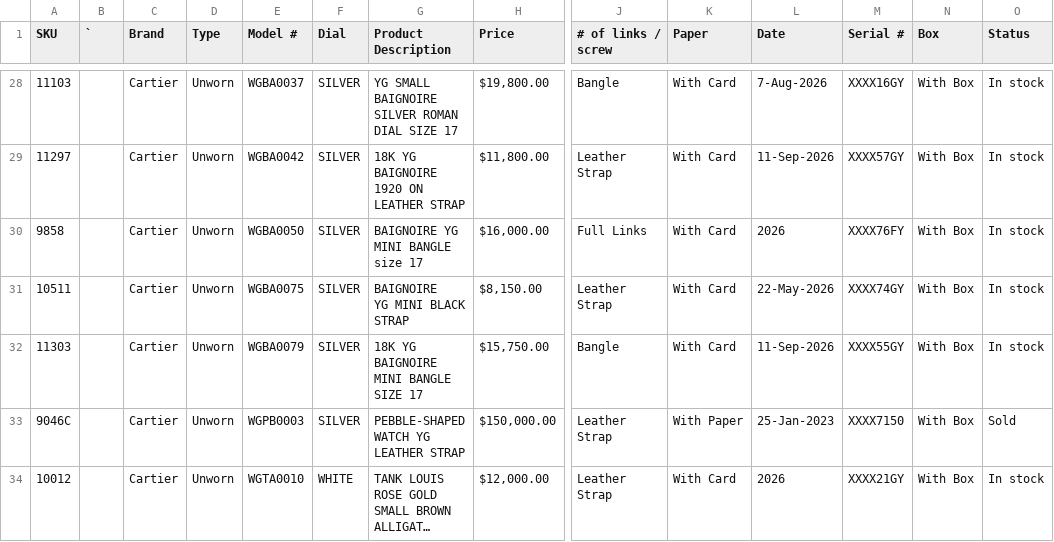
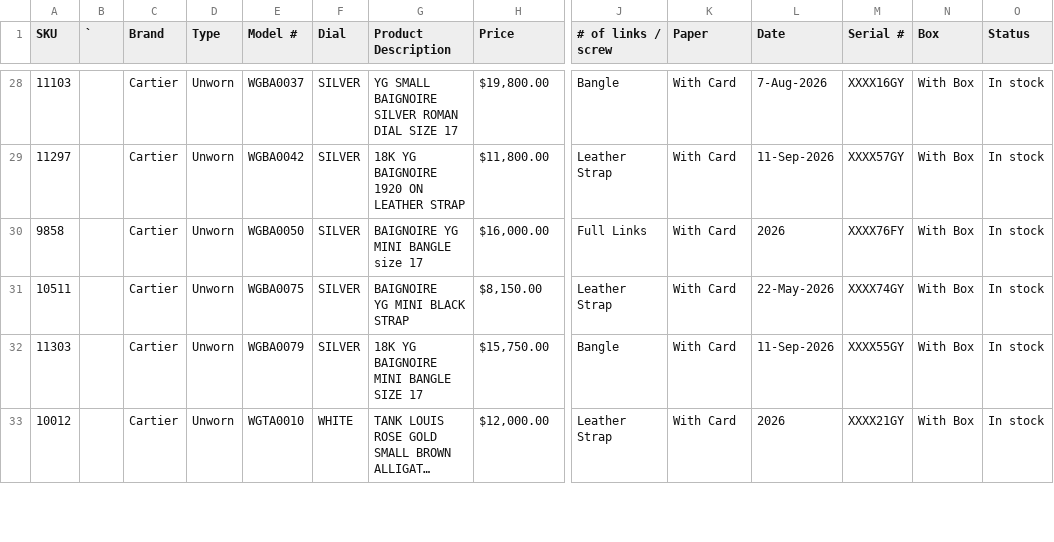
Before and after one commit to CHRISEVO24/benny-rich-tracker, a CSV file: snapshot.csv, drawn as a sheet; only a part is shown, gaps mark what is left out; long unchanged cells end in …; removed rows and columns are numbered as before the commit, all else as after; rows hold the shown columns only; the diff covers the shown part only; the diff names each change by its address in the sheet, - before the commit and + after, or states it on an @@ line.

Commit message:
Snapshot 2026-11-12 07:47 PM ET [skip ci]

```diff
--- a/snapshot.csv
+++ b/snapshot.csv
-row 33: 9046C |  | Cartier | Unworn | WGPB0003 | SILVER | PEBBLE-SHAPED WATCH YG LEATHER STRAP | $150,000.00 | Leather Strap | With Paper | 25-Jan-2023 | XXXX7150 | With Box | Sold
```
Also changed, not shown: 2 added rows and 9 edited cells elsewhere in this file, 1 other file.
